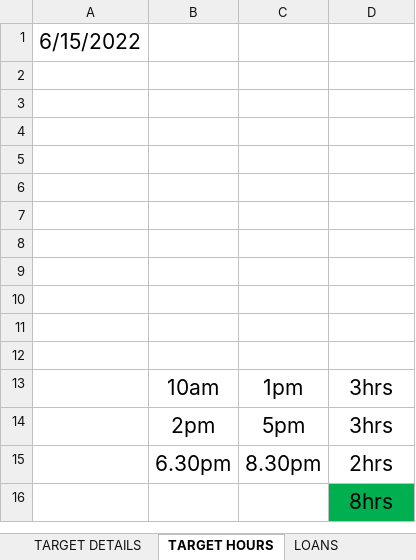
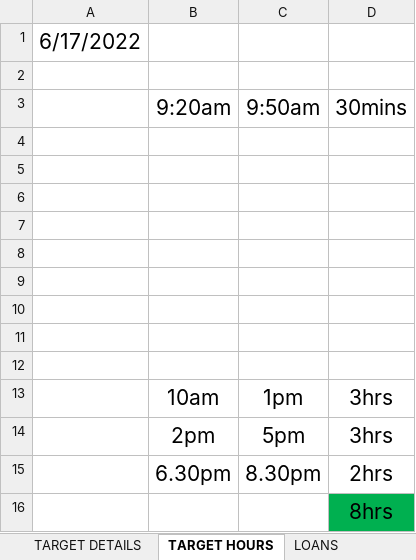
Before and after one commit to mustafa-mahmud/Arif_Code_Xls, an Excel workbook: CODE.xlsx, sheet TARGET HOURS, drawn as a sheet; values as stored, in another font and other column widths than the file's, no borders; the diff names each change by its address in the sheet, - before the commit and + after, or states it on an @@ line.

Commit message:
update

```diff
--- a/CODE.xlsx (sheet TARGET HOURS)
+++ b/CODE.xlsx (sheet TARGET HOURS)
-A1: 6/15/2022
+A1: 6/17/2022
-row 3: (empty)
+row 3:  | 9:20am | 9:50am | 30mins
```
Also changed, not shown: sheet TARGET DAY, sheet TARGET DETAILS.
